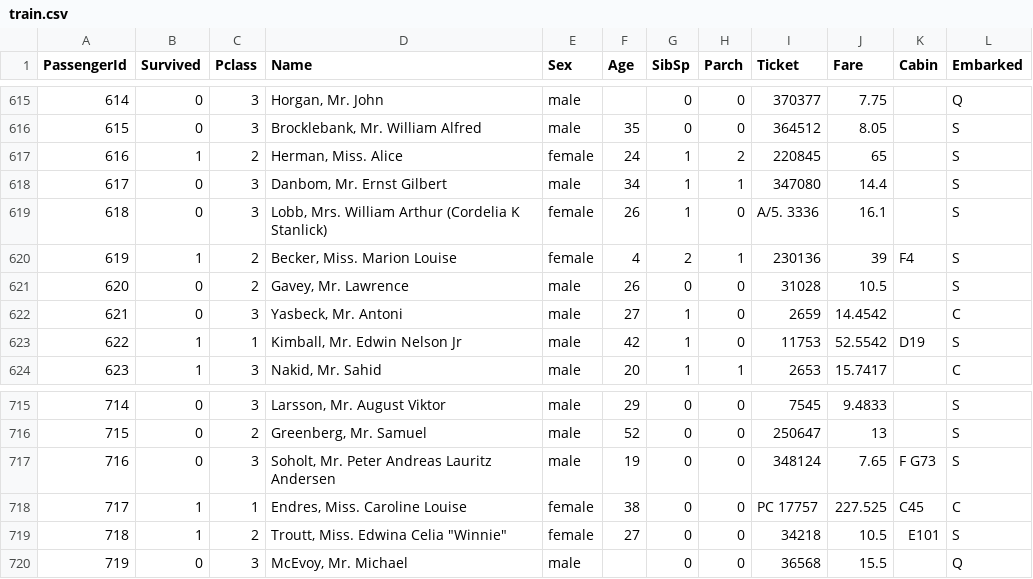
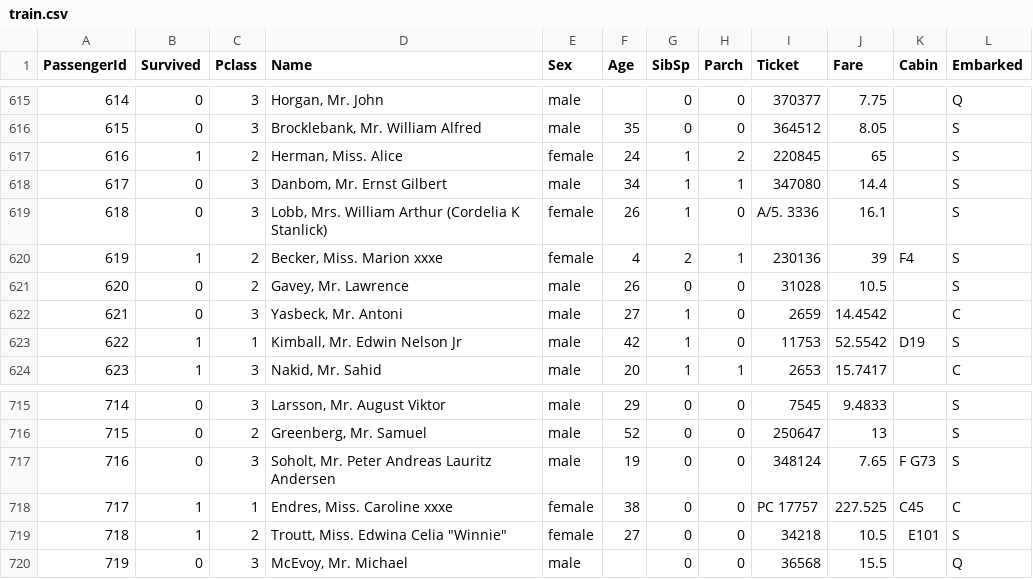
Before and after one commit to 1halfplusminus/fastai-chap4, a CSV file: data/Titanic/train.csv, drawn as a sheet; only a part is shown, gaps mark what is left out; the diff covers the shown part only.

```diff
--- a/data/Titanic/train.csv
+++ b/data/Titanic/train.csv
@@ -619,3 +619,3 @@ PassengerId,Survived,Pclass,Name,Sex,Age,SibSp,Parch,Ticket,Fare,Cabin,Embarked
 618,0,3,"Lobb, Mrs. William Arthur (Cordelia K Stanlick)",female,26,1,0,A/5. 3336,16.1,,S
-619,1,2,"Becker, Miss. Marion Louise",female,4,2,1,230136,39,F4,S
+619,1,2,"Becker, Miss. Marion xxxe",female,4,2,1,230136,39,F4,S
 620,0,2,"Gavey, Mr. Lawrence",male,26,0,0,31028,10.5,,S
@@ -717,3 +717,3 @@ PassengerId,Survived,Pclass,Name,Sex,Age,SibSp,Parch,Ticket,Fare,Cabin,Embarked
 716,0,3,"Soholt, Mr. Peter Andreas Lauritz Andersen",male,19,0,0,348124,7.65,F G73,S
-717,1,1,"Endres, Miss. Caroline Louise",female,38,0,0,PC 17757,227.525,C45,C
+717,1,1,"Endres, Miss. Caroline xxxe",female,38,0,0,PC 17757,227.525,C45,C
 718,1,2,"Troutt, Miss. Edwina Celia ""Winnie""",female,27,0,0,34218,10.5,E101,S
```
Also changed, not shown: 5 edited cells elsewhere in this file, 38 other files.
